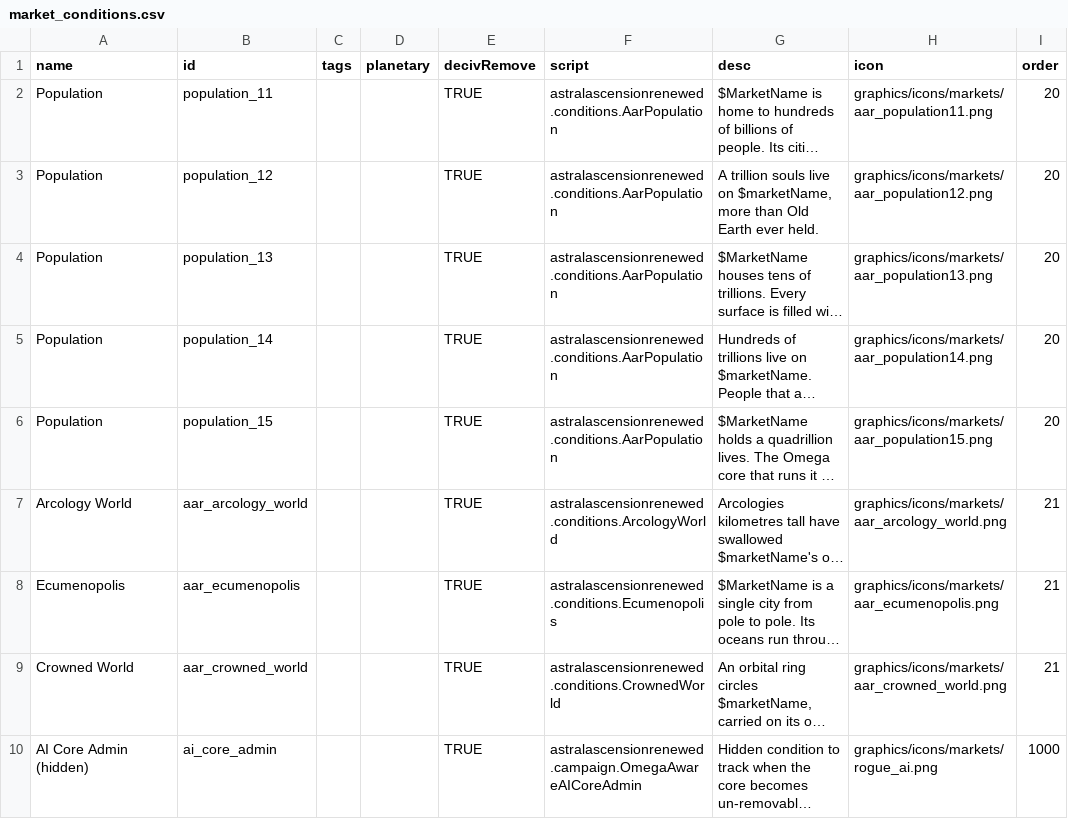
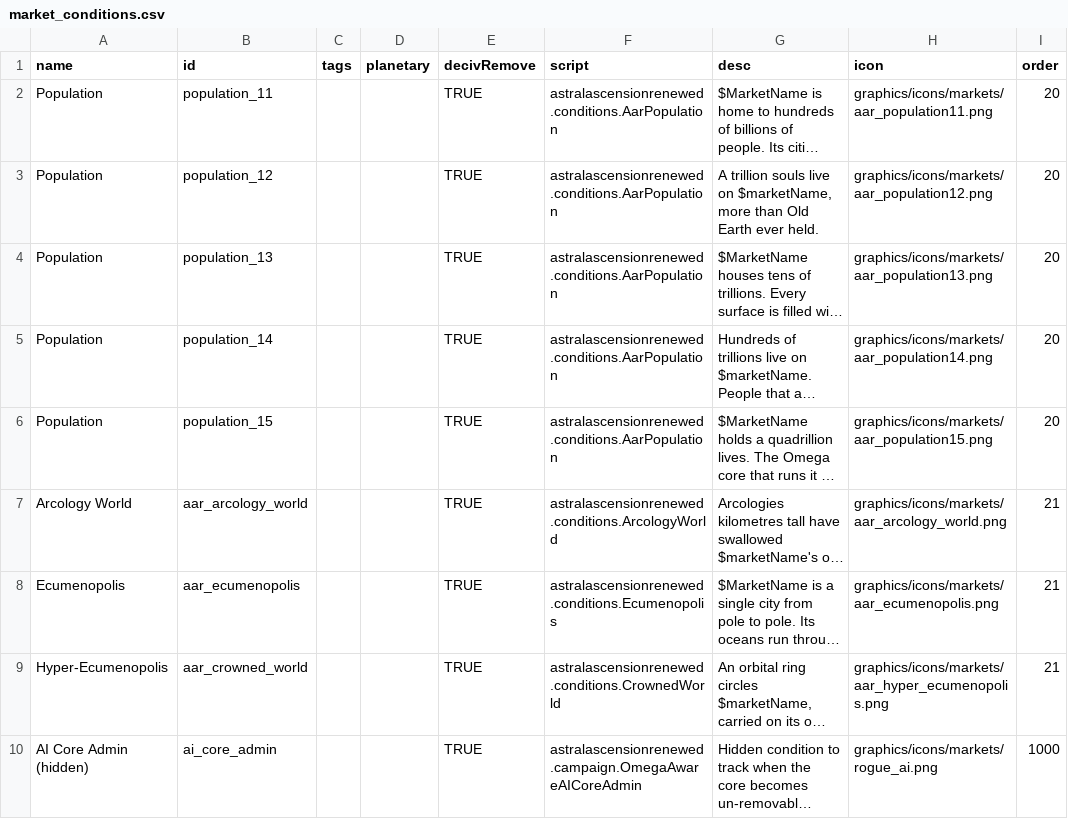
Before and after one commit to andrzejsokolowski/starsector-astral-ascension-renewed, a CSV file: data/campaign/market_conditions.csv, drawn as a sheet; long unchanged cells end in …; the diff names each change by its address in the sheet, - before the commit and + after, or states it on an @@ line.

```diff
--- a/data/campaign/market_conditions.csv
+++ b/data/campaign/market_conditions.csv
-A9 (name): Crowned World
+A9 (name): Hyper-Ecumenopolis
-H9 (icon): graphics/icons/markets/aar_crowned_world.png
+H9 (icon): graphics/icons/markets/aar_hyper_ecumenopolis.png
```
Also changed, not shown: data/config/LunaSettings.csv, data/console/commands.csv, 14 other files.
